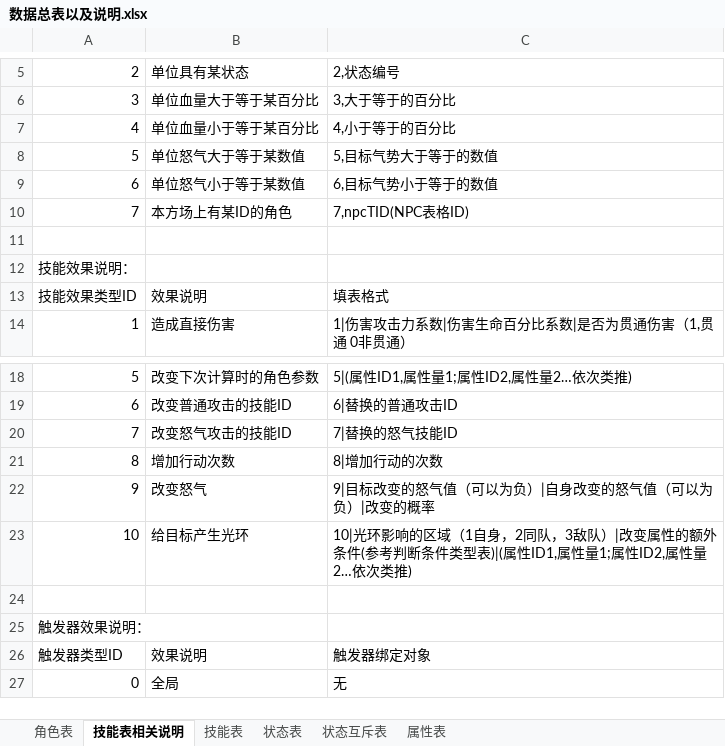
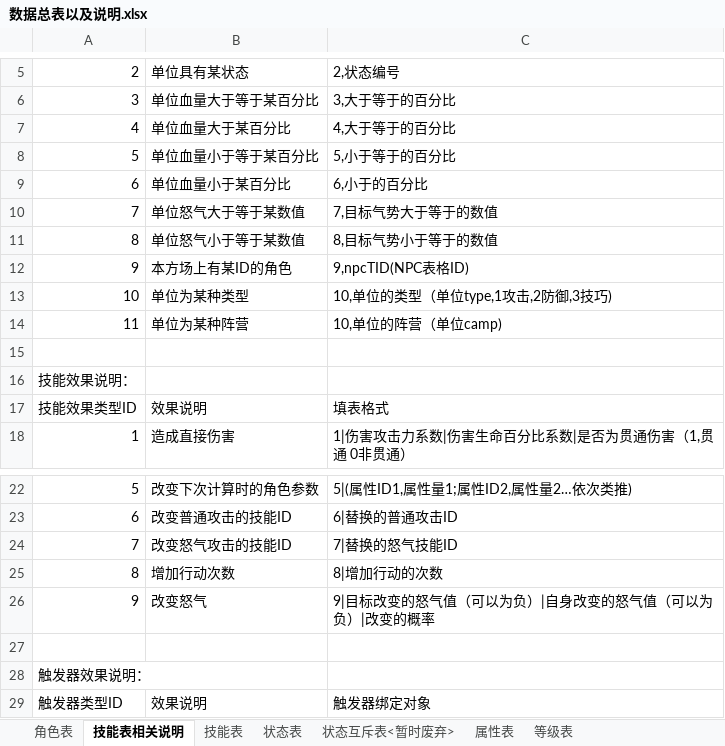
Before and after one commit to jmy1604/wjxz_server, an Excel workbook: 数据总表以及说明.xlsx, sheet 技能表相关说明, drawn as a sheet; only a part is shown, gaps mark what is left out; the shorter side is filled out with more unchanged rows; values as stored, in another font and other column widths than the file's, no borders; removed rows and columns are numbered as before the commit, all else as after; the diff names each change by its address in the sheet, - before the commit and + after, or states it on an @@ line.

```diff
--- a/数据总表以及说明.xlsx (sheet 技能表相关说明)
+++ b/数据总表以及说明.xlsx (sheet 技能表相关说明)
-sheet tab: 状态互斥表
+sheet tab: 状态互斥表<暂时废弃>
+sheet tab: 等级表
+row 7: 4 | 单位血量大于某百分比 | 4,大于等于的百分比
-A8: 4
+A8: 5
-C8: 4,小于等于的百分比
+C8: 5,小于等于的百分比
+row 9: 6 | 单位血量小于某百分比 | 6,小于的百分比
-A10: 5
+A10: 7
-C10: 5,目标气势大于等于的数值
+C10: 7,目标气势大于等于的数值
-A11: 6
+A11: 8
-C11: 6,目标气势小于等于的数值
+C11: 8,目标气势小于等于的数值
-A12: 7
+A12: 9
-C12: 7,npcTID(NPC表格ID)
+C12: 9,npcTID(NPC表格ID)
+row 13: 10 | 单位为某种类型 | 10,单位的类型（单位type,1攻击,2防御,3技巧)
+row 14: 11 | 单位为某种阵营 | 10,单位的阵营（单位camp)
-row 23: 10 | 给目标产生光环 | 10|光环影响的区域（1自身，2同队，3敌队）|改变属性的额外条件(参考判断条件类型表)|(属性ID1,属性量1;属性ID2,属性量2…依次类推)
```
Also changed, not shown: sheet 状态表, sheet 技能表, sheet 属性表.
